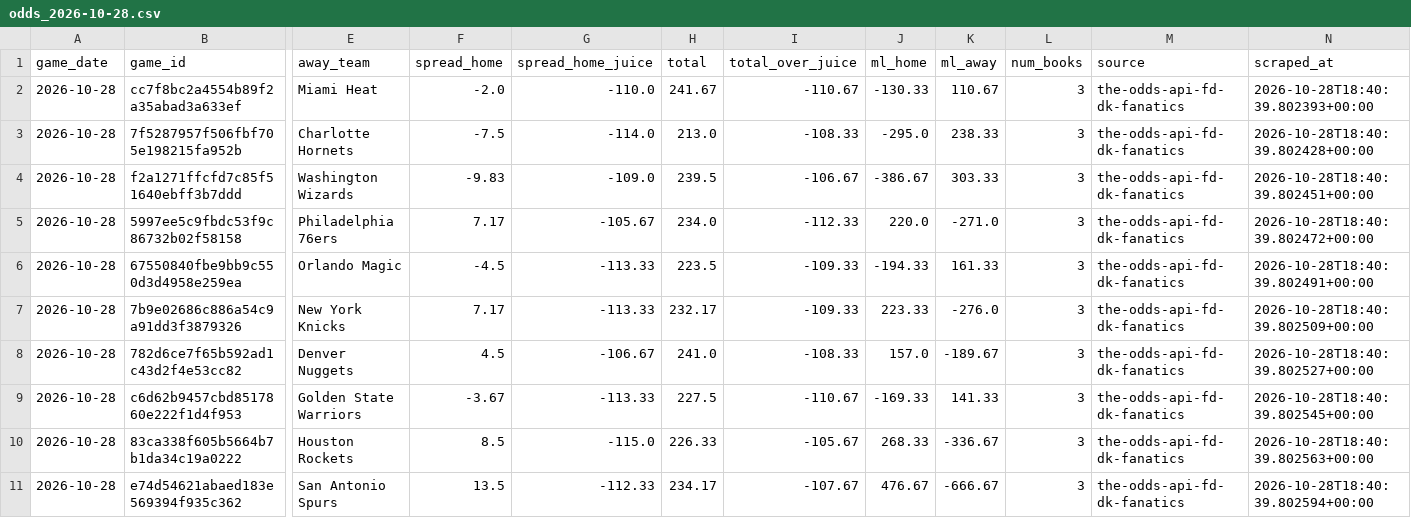
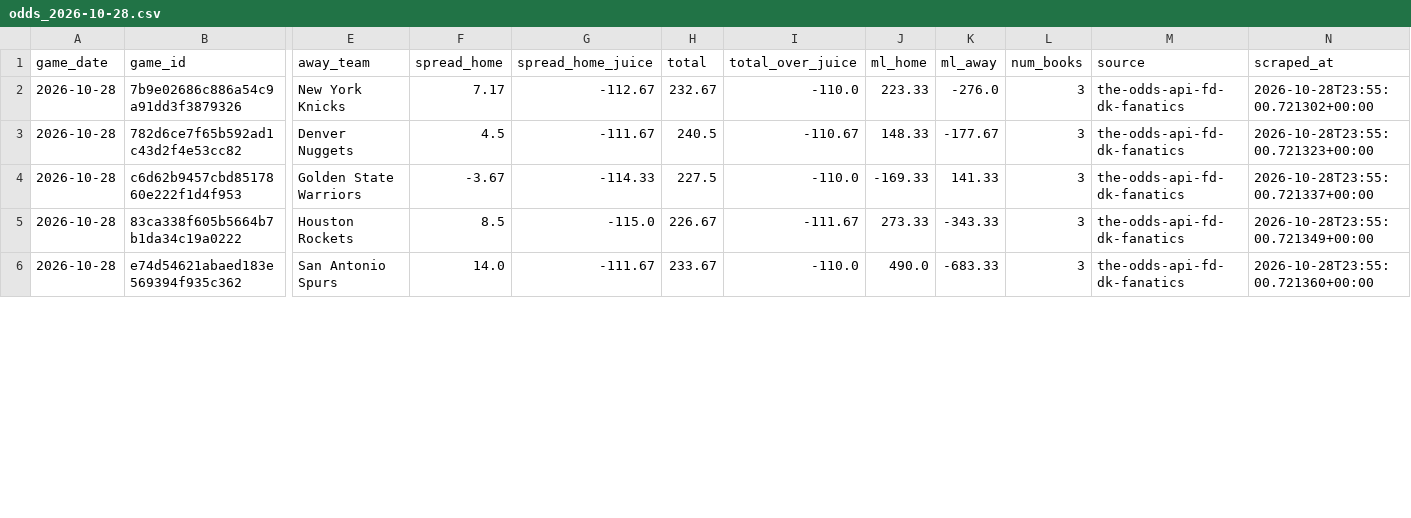
Before and after one commit to bigtyme2k3/Nba-model, a CSV file: data/raw/odds_2026-10-28.csv, drawn as a sheet; only a part is shown, gaps mark what is left out; removed rows and columns are numbered as before the commit, all else as after; rows hold the shown columns only; the diff covers the shown part only; the diff names each change by its address in the sheet, - before the commit and + after, or states it on an @@ line.

```diff
--- a/data/raw/odds_2026-10-28.csv
+++ b/data/raw/odds_2026-10-28.csv
-row 2: 2026-10-28 | cc7f8bc2a4554b89f2a35abad3a633ef | Miami Heat | -2.0 | -110.0 | 241.67 | -110.67 | -130.33 | 110.67 | 3 | the-odds-api-fd-dk-fanatics | 2026-10-28T18:40:39.802393+00:00
-row 3: 2026-10-28 | 7f5287957f506fbf705e198215fa952b | Charlotte Hornets | -7.5 | -114.0 | 213.0 | -108.33 | -295.0 | 238.33 | 3 | the-odds-api-fd-dk-fanatics | 2026-10-28T18:40:39.802428+00:00
-row 4: 2026-10-28 | f2a1271ffcfd7c85f51640ebff3b7ddd | Washington Wizards | -9.83 | -109.0 | 239.5 | -106.67 | -386.67 | 303.33 | 3 | the-odds-api-fd-dk-fanatics | 2026-10-28T18:40:39.802451+00:00
-row 5: 2026-10-28 | 5997ee5c9fbdc53f9c86732b02f58158 | Philadelphia 76ers | 7.17 | -105.67 | 234.0 | -112.33 | 220.0 | -271.0 | 3 | the-odds-api-fd-dk-fanatics | 2026-10-28T18:40:39.802472+00:00
-row 6: 2026-10-28 | 67550840fbe9bb9c550d3d4958e259ea | Orlando Magic | -4.5 | -113.33 | 223.5 | -109.33 | -194.33 | 161.33 | 3 | the-odds-api-fd-dk-fanatics | 2026-10-28T18:40:39.802491+00:00
-G2 (spread_home_juice): -113.33
+G2 (spread_home_juice): -112.67
-H2 (total): 232.17
+H2 (total): 232.67
-I2 (total_over_juice): -109.33
+I2 (total_over_juice): -110.0
-N2 (scraped_at): 2026-10-28T18:40:39.802509+00:00
+N2 (scraped_at): 2026-10-28T23:55:00.721302+00:00
-G3 (spread_home_juice): -106.67
+G3 (spread_home_juice): -111.67
-H3 (total): 241.0
+H3 (total): 240.5
-I3 (total_over_juice): -108.33
+I3 (total_over_juice): -110.67
-J3 (ml_home): 157.0
+J3 (ml_home): 148.33
-K3 (ml_away): -189.67
+K3 (ml_away): -177.67
-N3 (scraped_at): 2026-10-28T18:40:39.802527+00:00
+N3 (scraped_at): 2026-10-28T23:55:00.721323+00:00
-G4 (spread_home_juice): -113.33
+G4 (spread_home_juice): -114.33
-I4 (total_over_juice): -110.67
+I4 (total_over_juice): -110.0
-N4 (scraped_at): 2026-10-28T18:40:39.802545+00:00
+N4 (scraped_at): 2026-10-28T23:55:00.721337+00:00
-H5 (total): 226.33
+H5 (total): 226.67
-I5 (total_over_juice): -105.67
+I5 (total_over_juice): -111.67
-J5 (ml_home): 268.33
+J5 (ml_home): 273.33
-K5 (ml_away): -336.67
+K5 (ml_away): -343.33
-N5 (scraped_at): 2026-10-28T18:40:39.802563+00:00
+N5 (scraped_at): 2026-10-28T23:55:00.721349+00:00
-F6 (spread_home): 13.5
+F6 (spread_home): 14.0
-G6 (spread_home_juice): -112.33
+G6 (spread_home_juice): -111.67
-H6 (total): 234.17
+H6 (total): 233.67
-I6 (total_over_juice): -107.67
+I6 (total_over_juice): -110.0
-J6 (ml_home): 476.67
+J6 (ml_home): 490.0
-K6 (ml_away): -666.67
+K6 (ml_away): -683.33
-N6 (scraped_at): 2026-10-28T18:40:39.802594+00:00
+N6 (scraped_at): 2026-10-28T23:55:00.721360+00:00
```
Also changed, not shown: 13 edited cells elsewhere in this file, 13 other files.
